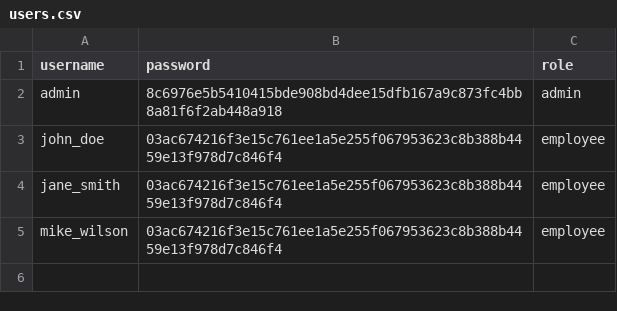
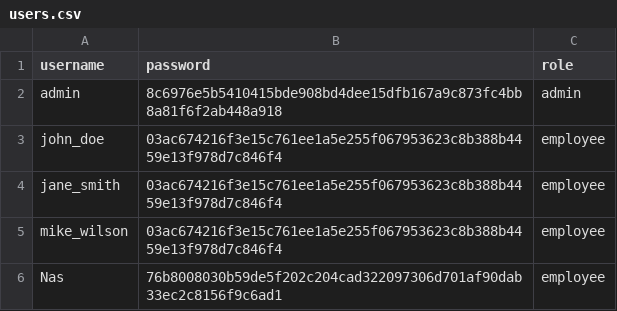
Before and after one commit to jagadeeshwarid/TaskTrackerPro, a CSV file: data/users.csv, drawn as a sheet.

```diff
--- a/data/users.csv
+++ b/data/users.csv
@@ -5 +5,2 @@ jane_smith,03ac674216f3e15c761ee1a5e255f067953623c8b388b4459e13f978d7c846f4,empl
 mike_wilson,03ac674216f3e15c761ee1a5e255f067953623c8b388b4459e13f978d7c846f4,employee
+Nas,76b8008030b59de5f202c204cad322097306d701af90dab33ec2c8156f9c6ad1,employee
```
Also changed, not shown: data/tasks.csv, 3 other files.
